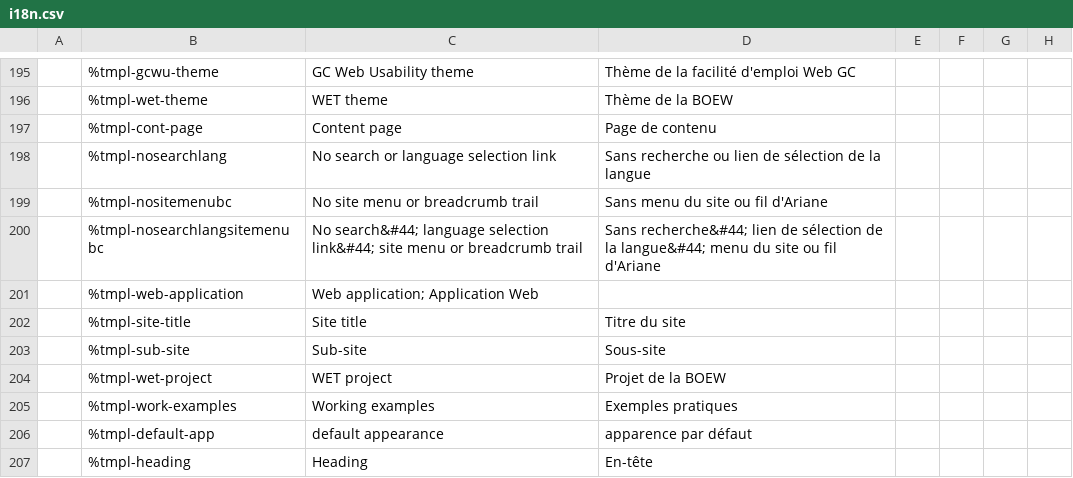
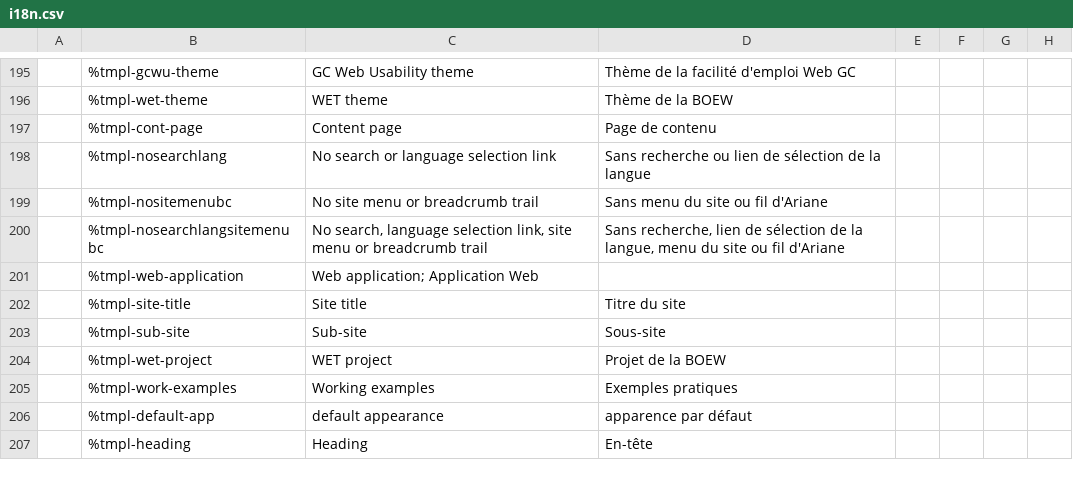
Before and after one commit to wet-boew/wet-boew, a CSV file: src/js/i18n/i18n.csv, drawn as a sheet; only a part is shown, gaps mark what is left out; the diff names each change by its address in the sheet, - before the commit and + after, or states it on an @@ line.

Commit message:
Removed encoded comma for template string

```diff
--- a/src/js/i18n/i18n.csv
+++ b/src/js/i18n/i18n.csv
-C200: No search&#44; language selection link&#44; site menu…
+C200: No search, language selection link, site menu…
-D200: Sans recherche&#44; lien de sélection de la langue&#44; menu du…
+D200: Sans recherche, lien de sélection de la langue, menu du…
```
